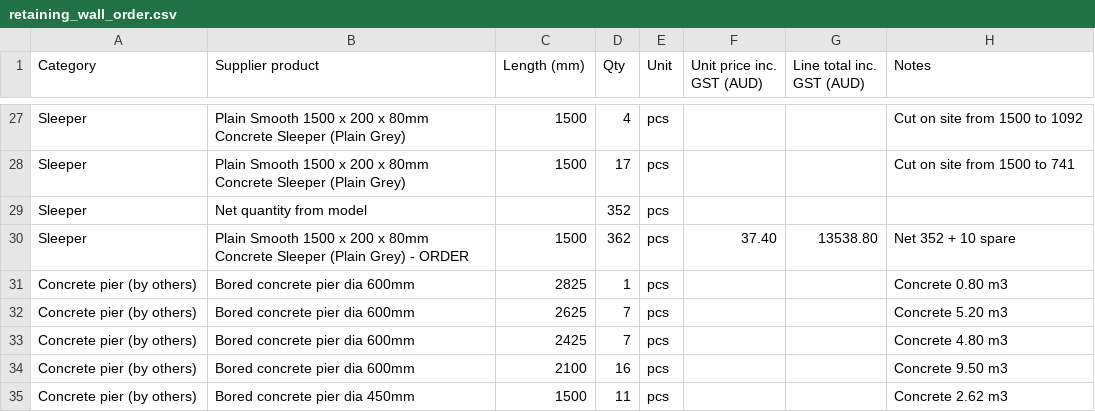
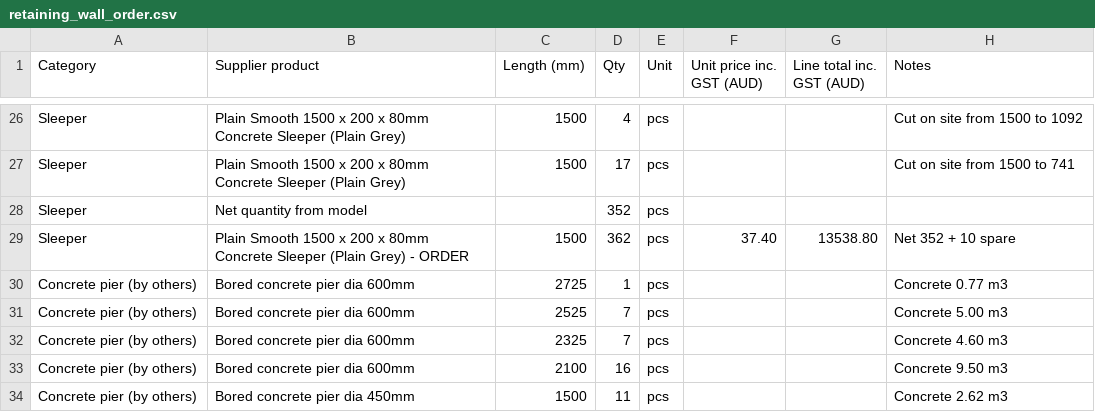
Before and after one commit to Jipeng-THEO/retainingwall, a CSV file: retaining_wall_order.csv, drawn as a sheet; only a part is shown, gaps mark what is left out; the diff covers the shown part only.

```diff
--- a/retaining_wall_order.csv
+++ b/retaining_wall_order.csv
@@ -30,5 +29,5 @@ Sleeper,Net quantity from model,,352,pcs,,,
 Sleeper,Plain Smooth 1500 x 200 x 80mm Concrete Sleeper (Plain Grey) - ORDER,1500,362,pcs,37.40,13538.80,Net 352 + 10 spare
-Concrete pier (by others),Bored concrete pier dia 600mm,2825,1,pcs,,,Concrete 0.80 m3
-Concrete pier (by others),Bored concrete pier dia 600mm,2625,7,pcs,,,Concrete 5.20 m3
-Concrete pier (by others),Bored concrete pier dia 600mm,2425,7,pcs,,,Concrete 4.80 m3
+Concrete pier (by others),Bored concrete pier dia 600mm,2725,1,pcs,,,Concrete 0.77 m3
+Concrete pier (by others),Bored concrete pier dia 600mm,2525,7,pcs,,,Concrete 5.00 m3
+Concrete pier (by others),Bored concrete pier dia 600mm,2325,7,pcs,,,Concrete 4.60 m3
 Concrete pier (by others),Bored concrete pier dia 600mm,2100,16,pcs,,,Concrete 9.50 m3
```
Also changed, not shown: 1 removed row and 7 edited cells elsewhere in this file, retaining_wall_rfq.csv, 1 other file.
